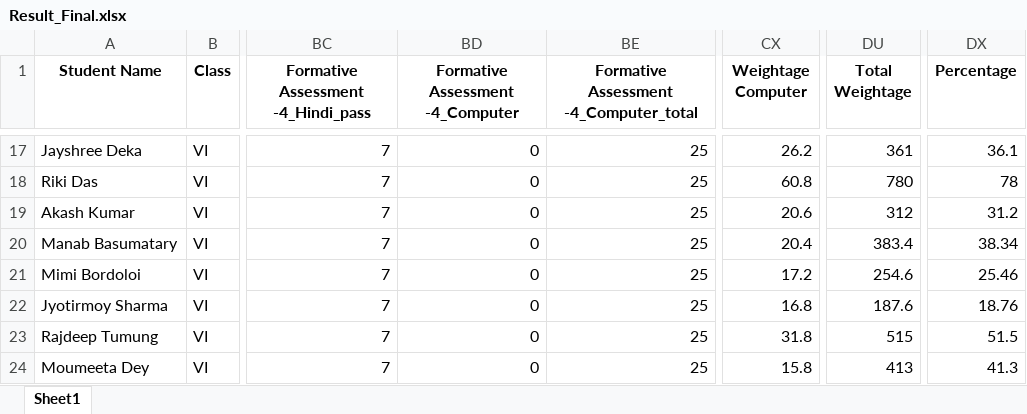
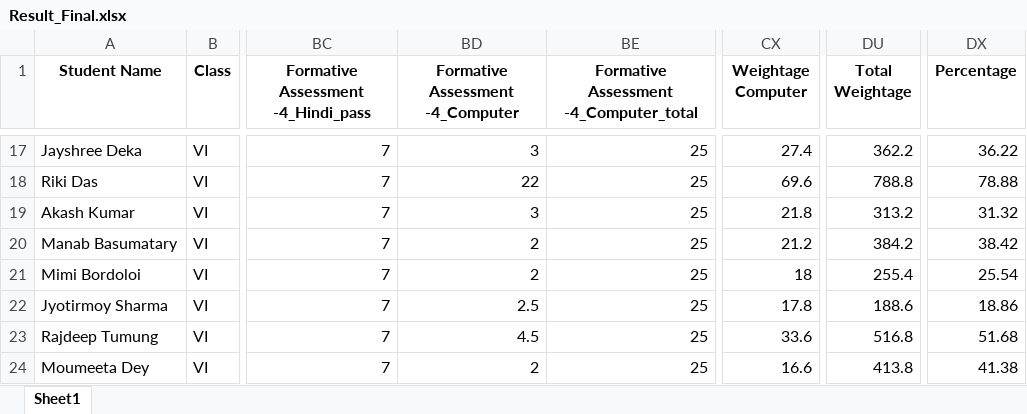
Before and after one commit to tek2991/Results, an Excel workbook: Class_VI/Result_Final.xlsx, sheet Sheet1, drawn as a sheet; only a part is shown, gaps mark what is left out; values as stored, in another font and other column widths than the file's, no borders; the diff covers the shown part only; the diff names each change by its address in the sheet, - before the commit and + after, or states it on an @@ line.

```diff
--- a/Class_VI/Result_Final.xlsx (sheet Sheet1)
+++ b/Class_VI/Result_Final.xlsx (sheet Sheet1)
-BD17 (Formative Assessment -4_Computer): 0
+BD17 (Formative Assessment -4_Computer): 3
-CX17 (Weightage Computer): 26.2
+CX17 (Weightage Computer): 27.4
-DU17 (Total Weightage): 361
+DU17 (Total Weightage): 362.2
-DX17 (Percentage): 36.1
+DX17 (Percentage): 36.22
-BD18 (Formative Assessment -4_Computer): 0
+BD18 (Formative Assessment -4_Computer): 22
-CX18 (Weightage Computer): 60.8
+CX18 (Weightage Computer): 69.6
-DU18 (Total Weightage): 780
+DU18 (Total Weightage): 788.8
-DX18 (Percentage): 78
+DX18 (Percentage): 78.88
-BD19 (Formative Assessment -4_Computer): 0
+BD19 (Formative Assessment -4_Computer): 3
-CX19 (Weightage Computer): 20.6
+CX19 (Weightage Computer): 21.8
-DU19 (Total Weightage): 312
+DU19 (Total Weightage): 313.2
-DX19 (Percentage): 31.2
+DX19 (Percentage): 31.32
-BD20:BD21 (Formative Assessment -4_Computer): 0
+BD20:BD21 (Formative Assessment -4_Computer): 2
-CX20 (Weightage Computer): 20.4
+CX20 (Weightage Computer): 21.2
-DU20 (Total Weightage): 383.4
+DU20 (Total Weightage): 384.2
-DX20 (Percentage): 38.34
+DX20 (Percentage): 38.42
-CX21 (Weightage Computer): 17.2
+CX21 (Weightage Computer): 18
-DU21 (Total Weightage): 254.6
+DU21 (Total Weightage): 255.4
-DX21 (Percentage): 25.46
+DX21 (Percentage): 25.54
-BD22 (Formative Assessment -4_Computer): 0
+BD22 (Formative Assessment -4_Computer): 2.5
-CX22 (Weightage Computer): 16.8
+CX22 (Weightage Computer): 17.8
-DU22 (Total Weightage): 187.6
+DU22 (Total Weightage): 188.6
-DX22 (Percentage): 18.76
+DX22 (Percentage): 18.86
-BD23 (Formative Assessment -4_Computer): 0
+BD23 (Formative Assessment -4_Computer): 4.5
-CX23 (Weightage Computer): 31.8
+CX23 (Weightage Computer): 33.6
-DU23 (Total Weightage): 515
+DU23 (Total Weightage): 516.8
-DX23 (Percentage): 51.5
+DX23 (Percentage): 51.68
-BD24 (Formative Assessment -4_Computer): 0
+BD24 (Formative Assessment -4_Computer): 2
-CX24 (Weightage Computer): 15.8
+CX24 (Weightage Computer): 16.6
-DU24 (Total Weightage): 413
+DU24 (Total Weightage): 413.8
-DX24 (Percentage): 41.3
+DX24 (Percentage): 41.38
```
Also changed, not shown: 65 edited cells elsewhere in this sheet, Class_VI/Formative Assessment -4_class_VI.xlsx, Class_VII/Annual Exam-2023_class_VII.xlsx, 7 other files.
